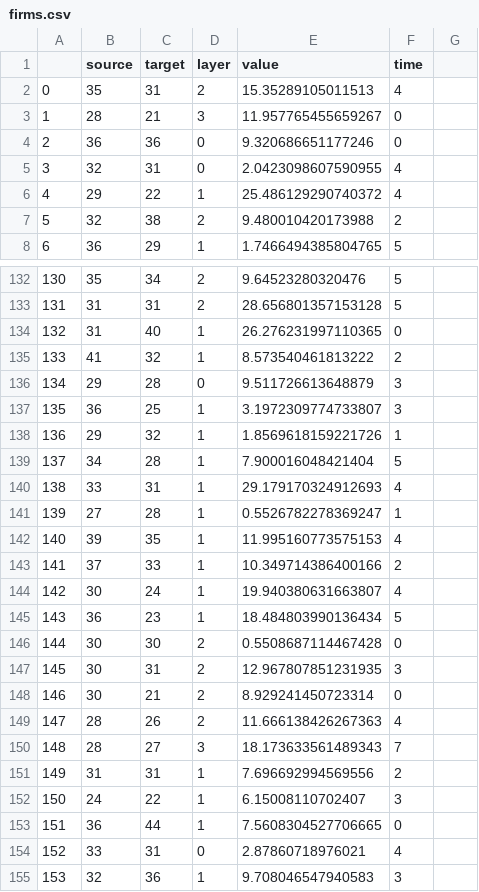
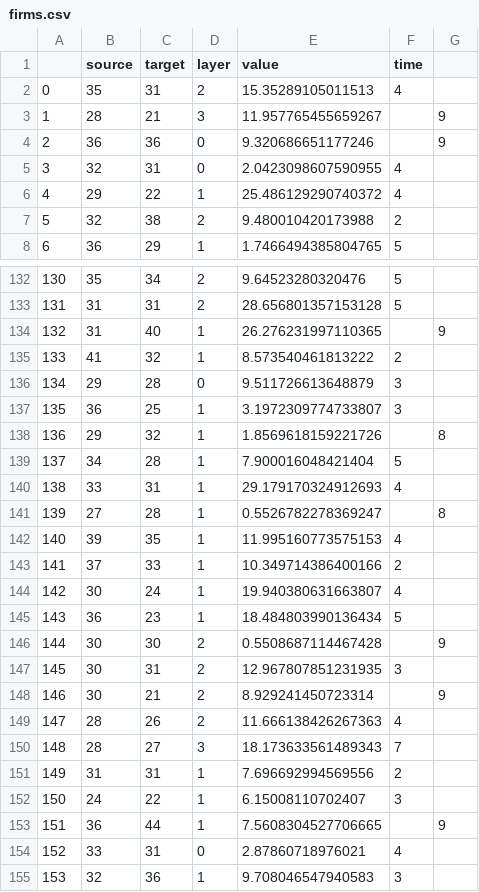
Before and after one commit to compleconomics/compleconomics.github.io, a CSV file: firms.csv, drawn as a sheet; only a part is shown, gaps mark what is left out; the diff covers the shown part only.

```diff
--- a/firms.csv
+++ b/firms.csv
@@ -2,4 +2,4 @@
 0,35,31,2,15.35289105011513,4
-1,28,21,3,11.957765455659267,0
-2,36,36,0,9.320686651177246,0
+1,28,21,3,11.957765455659267,,9
+2,36,36,0,9.320686651177246,,9
 3,32,31,0,2.0423098607590955,4
@@ -133,3 +133,3 @@
 131,31,31,2,28.656801357153128,5
-132,31,40,1,26.276231997110365,0
+132,31,40,1,26.276231997110365,,9
 133,41,32,1,8.573540461813222,2
@@ -137,6 +137,6 @@
 135,36,25,1,3.1972309774733807,3
-136,29,32,1,1.8569618159221726,1
+136,29,32,1,1.8569618159221726,,8
 137,34,28,1,7.900016048421404,5
 138,33,31,1,29.179170324912693,4
-139,27,28,1,0.5526782278369247,1
+139,27,28,1,0.5526782278369247,,8
 140,39,35,1,11.995160773575153,4
@@ -145,5 +145,5 @@
 143,36,23,1,18.484803990136434,5
-144,30,30,2,0.5508687114467428,0
+144,30,30,2,0.5508687114467428,,9
 145,30,31,2,12.967807851231935,3
-146,30,21,2,8.929241450723314,0
+146,30,21,2,8.929241450723314,,9
 147,28,26,2,11.666138426267363,4
@@ -152,3 +152,3 @@
 150,24,22,1,6.15008110702407,3
-151,36,44,1,7.5608304527706665,0
+151,36,44,1,7.5608304527706665,,9
 152,33,31,0,2.87860718976021,4
```
Also changed, not shown: 61 edited cells elsewhere in this file, 3 other files.
